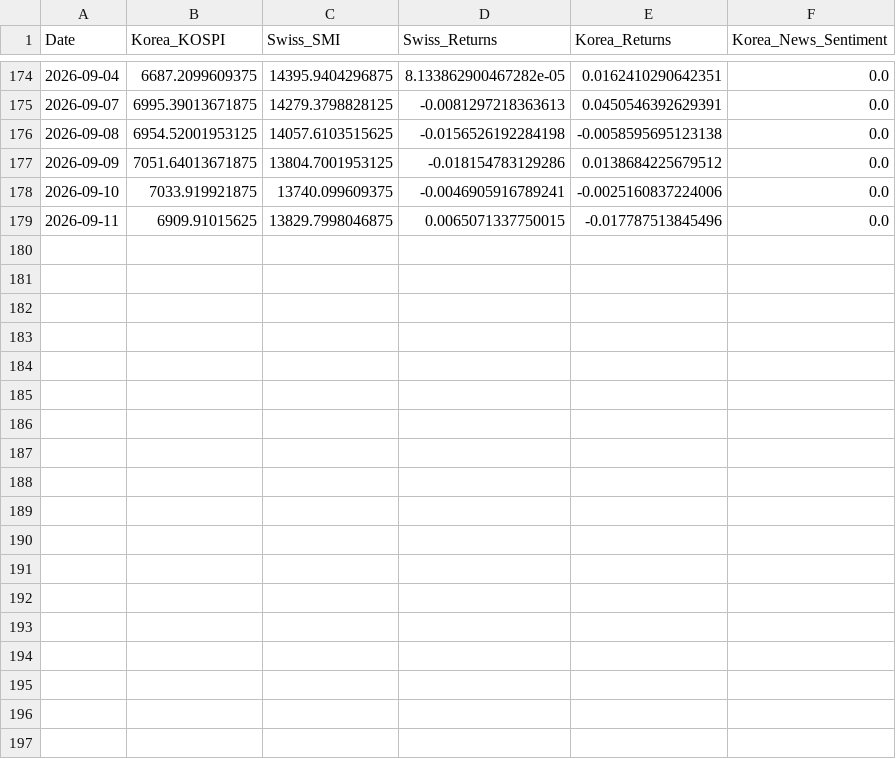
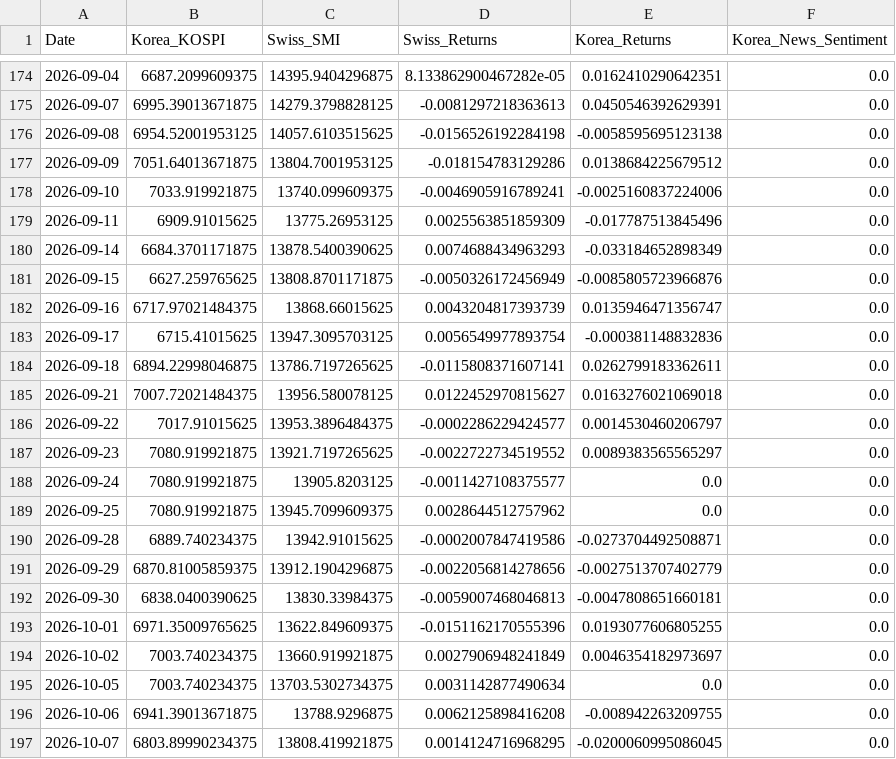
Before and after one commit to Wambura001/lstm-vs-finbert-algorithmic-trading, a CSV file: data/processed/final_multivariate_thesis_data.csv, drawn as a sheet; only a part is shown, gaps mark what is left out; the diff covers the shown part only.

Commit message:
update data sources, EDA, improve sentiment analysis, train lstm

```diff
--- a/data/processed/final_multivariate_thesis_data.csv
+++ b/data/processed/final_multivariate_thesis_data.csv
@@ -178,2 +178,20 @@ Date,Korea_KOSPI,Swiss_SMI,Swiss_Returns,Korea_Returns,Korea_News_Sentiment
 2026-09-10,7033.919921875,13740.099609375,-0.0046905916789241,-0.0025160837224006,0.0
-2026-09-11,6909.91015625,13829.7998046875,0.0065071337750015,-0.017787513845496,0.0
+2026-09-11,6909.91015625,13775.26953125,0.0025563851859309,-0.017787513845496,0.0
+2026-09-14,6684.3701171875,13878.5400390625,0.0074688434963293,-0.033184652898349,0.0
+2026-09-15,6627.259765625,13808.8701171875,-0.0050326172456949,-0.0085805723966876,0.0
+2026-09-16,6717.97021484375,13868.66015625,0.0043204817393739,0.0135946471356747,0.0
+2026-09-17,6715.41015625,13947.3095703125,0.0056549977893754,-0.000381148832836,0.0
+2026-09-18,6894.22998046875,13786.7197265625,-0.0115808371607141,0.0262799183362611,0.0
+2026-09-21,7007.72021484375,13956.580078125,0.0122452970815627,0.0163276021069018,0.0
+2026-09-22,7017.91015625,13953.3896484375,-0.0002286229424577,0.0014530460206797,0.0
+2026-09-23,7080.919921875,13921.7197265625,-0.0022722734519552,0.0089383565565297,0.0
+2026-09-24,7080.919921875,13905.8203125,-0.0011427108375577,0.0,0.0
+2026-09-25,7080.919921875,13945.7099609375,0.0028644512757962,0.0,0.0
+2026-09-28,6889.740234375,13942.91015625,-0.0002007847419586,-0.0273704492508871,0.0
+2026-09-29,6870.81005859375,13912.1904296875,-0.0022056814278656,-0.0027513707402779,0.0
+2026-09-30,6838.0400390625,13830.33984375,-0.0059007468046813,-0.0047808651660181,0.0
+2026-10-01,6971.35009765625,13622.849609375,-0.0151162170555396,0.0193077606805255,0.0
+2026-10-02,7003.740234375,13660.919921875,0.0027906948241849,0.0046354182973697,0.0
+2026-10-05,7003.740234375,13703.5302734375,0.0031142877490634,0.0,0.0
+2026-10-06,6941.39013671875,13788.9296875,0.0062125898416208,-0.008942263209755,0.0
+2026-10-07,6803.89990234375,13808.419921875,0.0014124716968295,-0.0200060995086045,0.0
```
Also changed, not shown: 12 added rows elsewhere in this file, data/processed/cleaned_market_data.csv, data/raw/raw_macro_market_data.csv, 17 other files.
